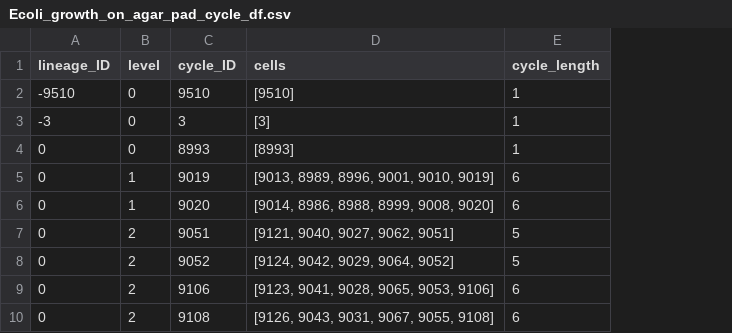
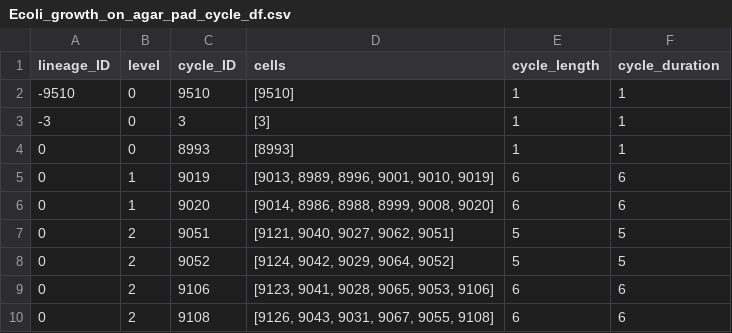
Before and after one commit to Image-Analysis-Hub/pycellin, a CSV file: sample_data/results/Ecoli_growth_on_agar_pad_cycle_df.csv, drawn as a sheet; only a part is shown; the diff names each change by its address in the sheet, - before the commit and + after, or states it on an @@ line.

```diff
--- a/sample_data/results/Ecoli_growth_on_agar_pad_cycle_df.csv
+++ b/sample_data/results/Ecoli_growth_on_agar_pad_cycle_df.csv
+column F (cycle_duration), rows 2-10: 1 | 1 | 1 | 6 | 6 | 5 | 5 | 6 | 6
```
Also changed, not shown: sample_data/results/Ecoli_growth_on_agar_pad_lin_df.csv, sample_data/results/Ecoli_growth_on_agar_pad_link_df.csv, 5 other files.
